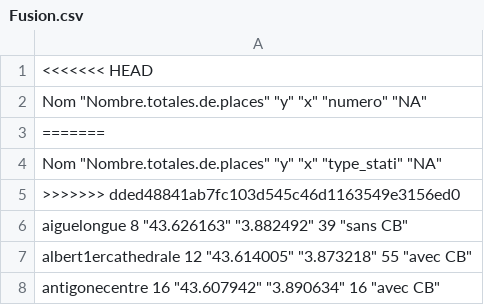
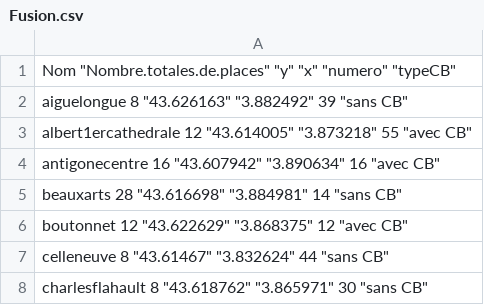
Before and after one commit to valentine-fleure/VeloMtp, a CSV file: data/derived-data/Fusion.csv, drawn as a sheet; only a part is shown; the shorter side is filled out with more unchanged rows.

Commit message:
correction clean_data

```diff
--- a/data/derived-data/Fusion.csv
+++ b/data/derived-data/Fusion.csv
@@ -1,6 +1,2 @@
-<<<<<<< HEAD
-"Nom" "Nombre.totales.de.places" "y" "x" "numero" "NA"
-=======
-"Nom" "Nombre.totales.de.places" "y" "x" "type_stati" "NA"
->>>>>>> dded48841ab7fc103d545c46d1163549e3156ed0
+"Nom" "Nombre.totales.de.places" "y" "x" "numero" "typeCB"
 "aiguelongue" 8 "43.626163" "3.882492" 39 "sans CB"
```
Also changed, not shown: 4 other files.
